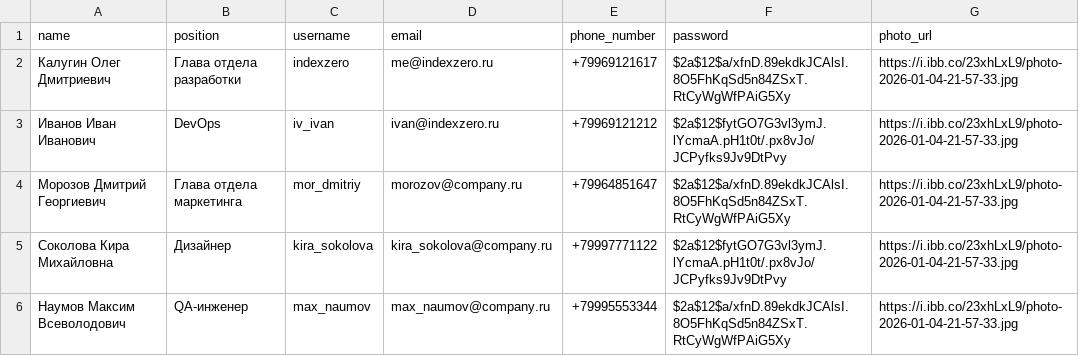
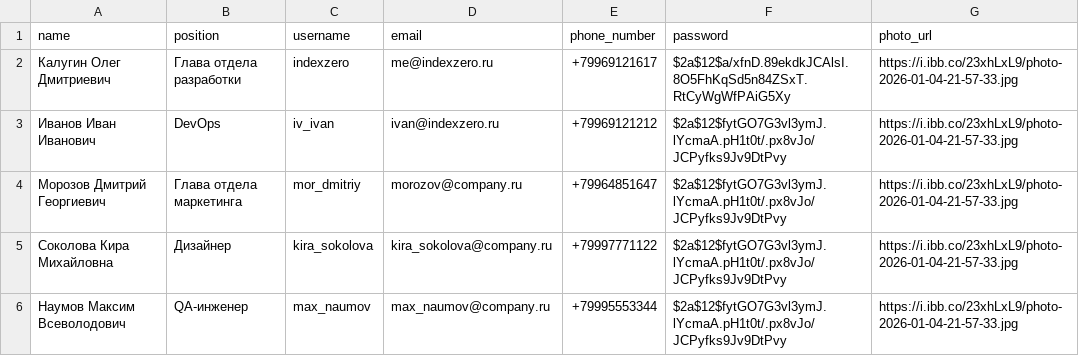
Before and after one commit to anepretimovdiasoft/Android-Bootcamp-2026-Backend, a CSV file: src/main/resources/db.changelog/data/csv/2026-01-28--0001-employee-data.csv, drawn as a sheet.

```diff
--- a/src/main/resources/db.changelog/data/csv/2026-01-28--0001-employee-data.csv
+++ b/src/main/resources/db.changelog/data/csv/2026-01-28--0001-employee-data.csv
@@ -3,4 +3,4 @@ name;position;username;email;phone_number;password;photo_url
 Иванов Иван Иванович;DevOps;iv_ivan;ivan@indexzero.ru;+79969121212;$2a$12$fytGO7G3vl3ymJ.lYcmaA.pH1t0t/.px8vJo/JCPyfks9Jv9DtPvy;https://i.ibb.co/23xhLxL9/photo-2026-01-04-21-57-33.jpg
-Морозов Дмитрий Георгиевич;Глава отдела маркетинга;mor_dmitriy;morozov@company.ru;+79964851647;$2a$12$a/xfnD.89ekdkJCAlsI.8O5FhKqSd5n84ZSxT.RtCyWgWfPAiG5Xy;https://i.ibb.co/23xhLxL9/photo-2026-01-04-21-57-33.jpg
+Морозов Дмитрий Георгиевич;Глава отдела маркетинга;mor_dmitriy;morozov@company.ru;+79964851647;$2a$12$fytGO7G3vl3ymJ.lYcmaA.pH1t0t/.px8vJo/JCPyfks9Jv9DtPvy;https://i.ibb.co/23xhLxL9/photo-2026-01-04-21-57-33.jpg
 Соколова Кира Михайловна;Дизайнер;kira_sokolova;kira_sokolova@company.ru;+79997771122;$2a$12$fytGO7G3vl3ymJ.lYcmaA.pH1t0t/.px8vJo/JCPyfks9Jv9DtPvy;https://i.ibb.co/23xhLxL9/photo-2026-01-04-21-57-33.jpg
-Наумов Максим Всеволодович;QA-инженер;max_naumov;max_naumov@company.ru;+79995553344;$2a$12$a/xfnD.89ekdkJCAlsI.8O5FhKqSd5n84ZSxT.RtCyWgWfPAiG5Xy;https://i.ibb.co/23xhLxL9/photo-2026-01-04-21-57-33.jpg
+Наумов Максим Всеволодович;QA-инженер;max_naumov;max_naumov@company.ru;+79995553344;$2a$12$fytGO7G3vl3ymJ.lYcmaA.pH1t0t/.px8vJo/JCPyfks9Jv9DtPvy;https://i.ibb.co/23xhLxL9/photo-2026-01-04-21-57-33.jpg
```
Also changed, not shown: 2 other files.
